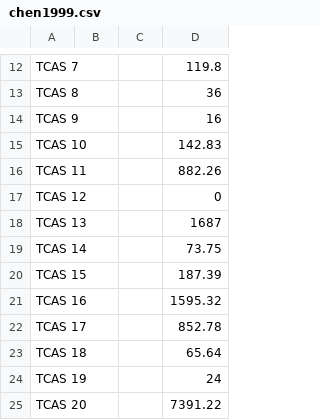
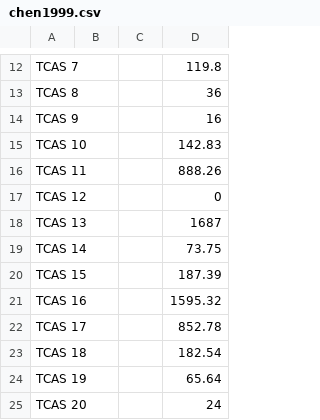
Before and after one commit to sylvainhalle/boolean-coverage-toolkit, a CSV file: Source/src/mcdclab/results/chen1999.csv, drawn as a sheet; only a part is shown, gaps mark what is left out.

```diff
--- a/Source/src/mcdclab/results/chen1999.csv
+++ b/Source/src/mcdclab/results/chen1999.csv
@@ -15,3 +15,3 @@ TCAS 9			16
 TCAS 10			142.83
-TCAS 11			882.26
+TCAS 11			888.26
 TCAS 12			0
@@ -22,4 +22,4 @@ TCAS 16			1595.32
 TCAS 17			852.78
-TCAS 18			65.64
-TCAS 19			24
-TCAS 20			7391.22
+TCAS 18			182.54
+TCAS 19			65.64
+TCAS 20			24
```
Also changed, not shown: 12 other files.
